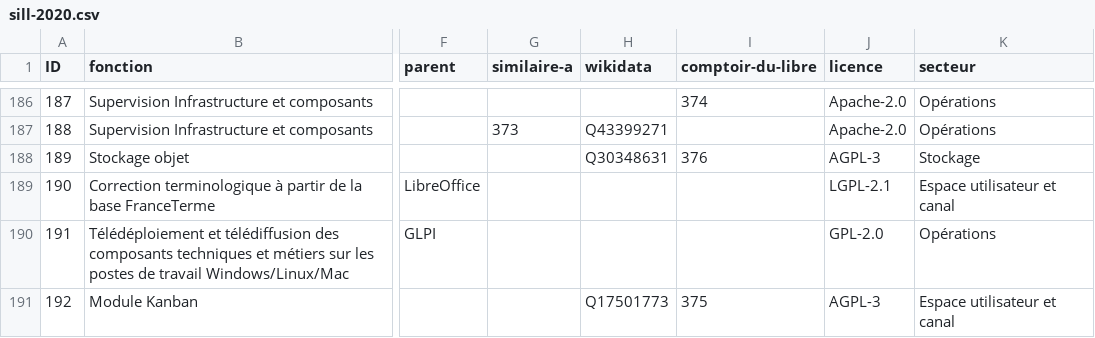
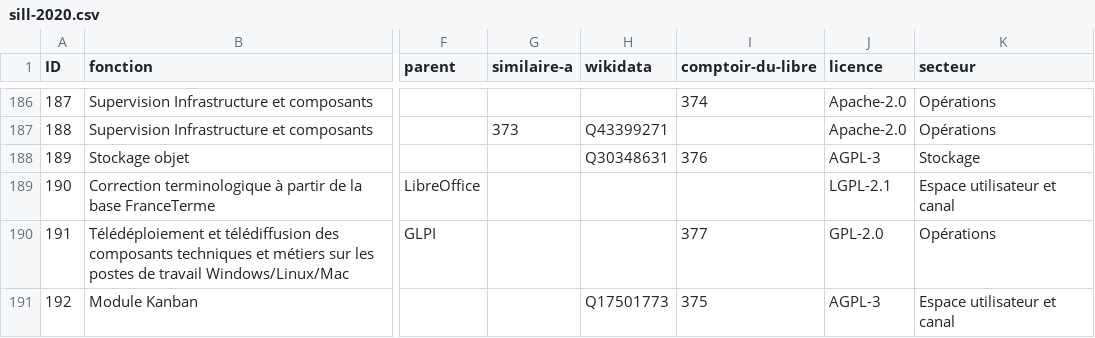
Before and after one commit to DISIC/sill, a CSV file: 2020/sill-2020.csv, drawn as a sheet; only a part is shown, gaps mark what is left out; the diff names each change by its address in the sheet, - before the commit and + after, or states it on an @@ line.

Commit message:
ajout de l'ID comptoir pour 1 logiciel (SILL-2020) : Pulse

```diff
--- a/2020/sill-2020.csv
+++ b/2020/sill-2020.csv
-I190 (comptoir-du-libre): (empty)
+I190 (comptoir-du-libre): 377
```
